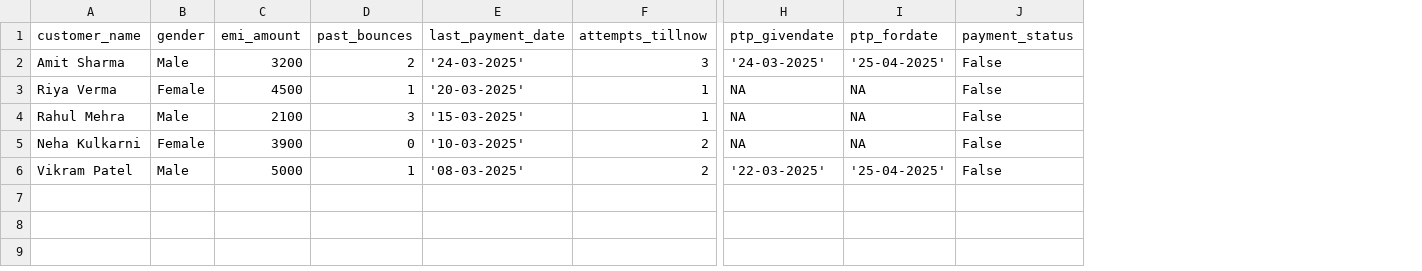
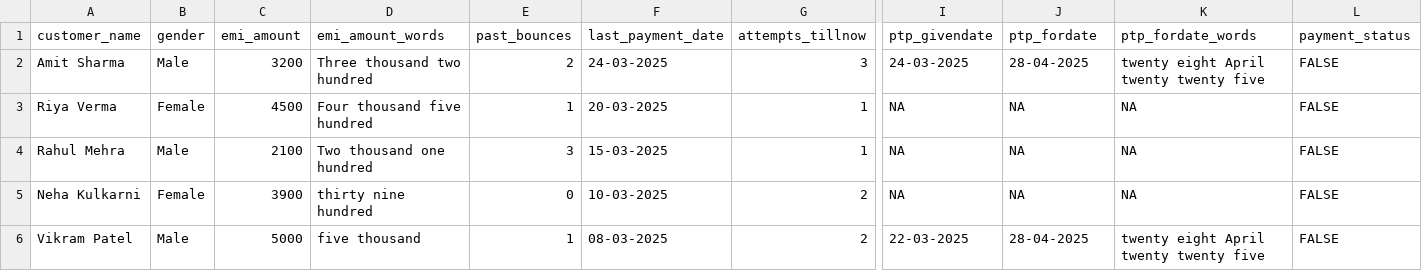
Before and after one commit to 50089431/VoiceDemo, a CSV file: customers.csv, drawn as a sheet; only a part is shown, gaps mark what is left out; addresses are those after the commit; the diff names each change by its address in the sheet, - before the commit and + after, or states it on an @@ line.

Commit message:
numbers in words

```diff
--- a/customers.csv
+++ b/customers.csv
+column D (emi_amount_words), rows 2-6: Three thousand two hundred | Four thousand five hundred | Two thousand one hundred | thirty nine hundred | five thousand
+column K (ptp_fordate_words), rows 2-6: twenty eight April twenty twenty five | NA | NA | NA | twenty eight April twenty twenty five
-F2 (last_payment_date): '24-03-2025'
+F2 (last_payment_date): 24-03-2025
-I2 (ptp_givendate): '24-03-2025'
+I2 (ptp_givendate): 24-03-2025
-J2 (ptp_fordate): '25-04-2025'
+J2 (ptp_fordate): 28-04-2025
-L2:L6 (payment_status): False
+L2:L6 (payment_status): FALSE
-F3 (last_payment_date): '20-03-2025'
+F3 (last_payment_date): 20-03-2025
-F4 (last_payment_date): '15-03-2025'
+F4 (last_payment_date): 15-03-2025
-F5 (last_payment_date): '10-03-2025'
+F5 (last_payment_date): 10-03-2025
-F6 (last_payment_date): '08-03-2025'
+F6 (last_payment_date): 08-03-2025
-I6 (ptp_givendate): '22-03-2025'
+I6 (ptp_givendate): 22-03-2025
-J6 (ptp_fordate): '25-04-2025'
+J6 (ptp_fordate): 28-04-2025
```
Also changed, not shown: 1 other file.
